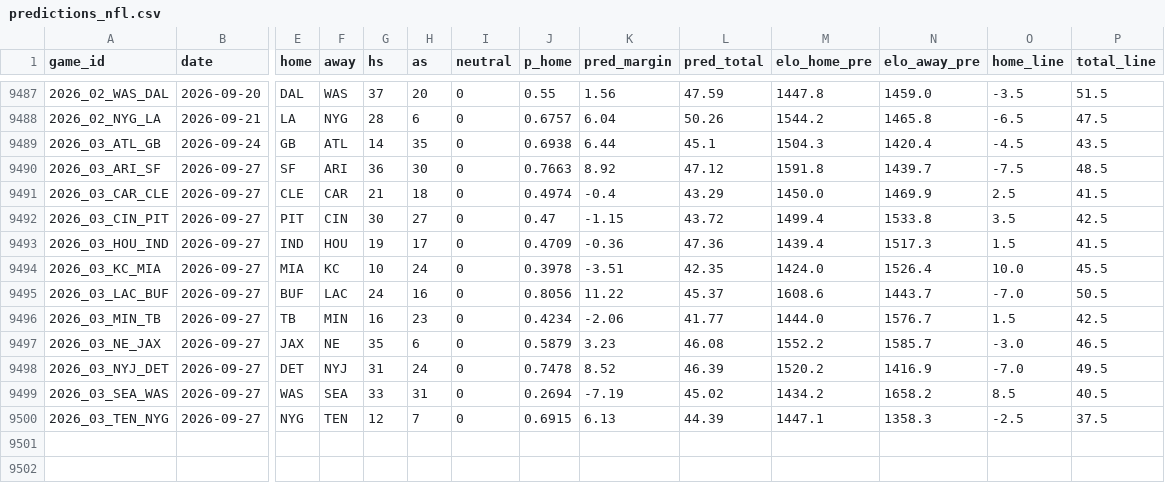
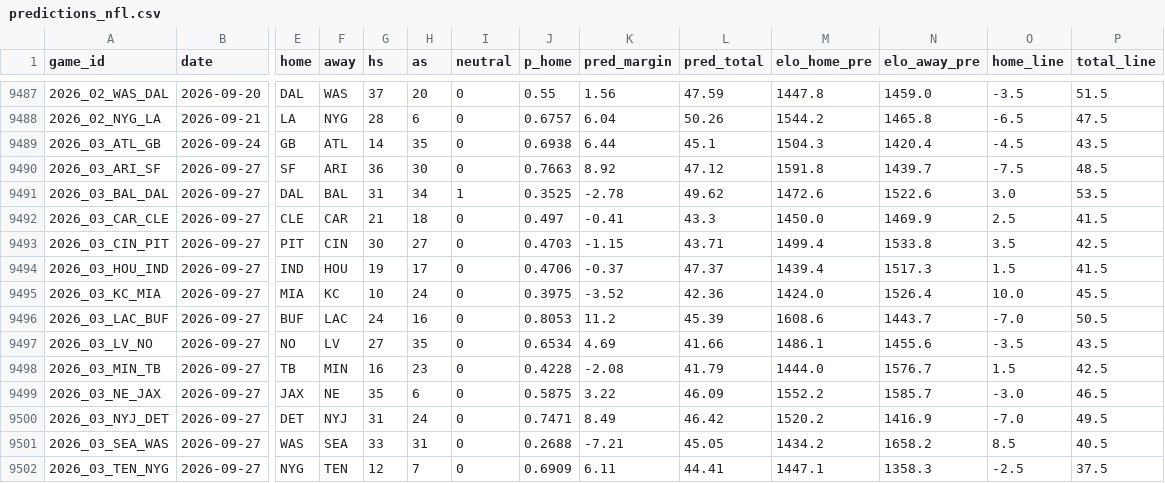
Before and after one commit to ethanbell528-cmd/fda-project-1, a CSV file: data/predictions_nfl.csv, drawn as a sheet; only a part is shown, gaps mark what is left out; addresses are those after the commit; rows hold the shown columns only; the diff names each change by its address in the sheet, - before the commit and + after, or states it on an @@ line.

```diff
--- a/data/predictions_nfl.csv
+++ b/data/predictions_nfl.csv
+row 9491: 2026_03_BAL_DAL | 2026-09-27 | DAL | BAL | 31 | 34 | 1 | 0.3525 | -2.78 | 49.62 | 1472.6 | 1522.6 | 3.0 | 53.5
-J9492 (p_home): 0.4974
+J9492 (p_home): 0.497
-K9492 (pred_margin): -0.4
+K9492 (pred_margin): -0.41
-L9492 (pred_total): 43.29
+L9492 (pred_total): 43.3
-J9493 (p_home): 0.47
+J9493 (p_home): 0.4703
-L9493 (pred_total): 43.72
+L9493 (pred_total): 43.71
-J9494 (p_home): 0.4709
+J9494 (p_home): 0.4706
-K9494 (pred_margin): -0.36
+K9494 (pred_margin): -0.37
-L9494 (pred_total): 47.36
+L9494 (pred_total): 47.37
-J9495 (p_home): 0.3978
+J9495 (p_home): 0.3975
-K9495 (pred_margin): -3.51
+K9495 (pred_margin): -3.52
-L9495 (pred_total): 42.35
+L9495 (pred_total): 42.36
-J9496 (p_home): 0.8056
+J9496 (p_home): 0.8053
-K9496 (pred_margin): 11.22
+K9496 (pred_margin): 11.2
-L9496 (pred_total): 45.37
+L9496 (pred_total): 45.39
+row 9497: 2026_03_LV_NO | 2026-09-27 | NO | LV | 27 | 35 | 0 | 0.6534 | 4.69 | 41.66 | 1486.1 | 1455.6 | -3.5 | 43.5
-J9498 (p_home): 0.4234
+J9498 (p_home): 0.4228
-K9498 (pred_margin): -2.06
+K9498 (pred_margin): -2.08
-L9498 (pred_total): 41.77
+L9498 (pred_total): 41.79
-J9499 (p_home): 0.5879
+J9499 (p_home): 0.5875
-K9499 (pred_margin): 3.23
+K9499 (pred_margin): 3.22
-L9499 (pred_total): 46.08
+L9499 (pred_total): 46.09
-J9500 (p_home): 0.7478
+J9500 (p_home): 0.7471
-K9500 (pred_margin): 8.52
+K9500 (pred_margin): 8.49
-L9500 (pred_total): 46.39
+L9500 (pred_total): 46.42
-J9501 (p_home): 0.2694
+J9501 (p_home): 0.2688
-K9501 (pred_margin): -7.19
+K9501 (pred_margin): -7.21
-L9501 (pred_total): 45.02
+L9501 (pred_total): 45.05
-J9502 (p_home): 0.6915
+J9502 (p_home): 0.6909
-K9502 (pred_margin): 6.13
+K9502 (pred_margin): 6.11
-L9502 (pred_total): 44.39
+L9502 (pred_total): 44.41
```
Also changed, not shown: 13 other files.
